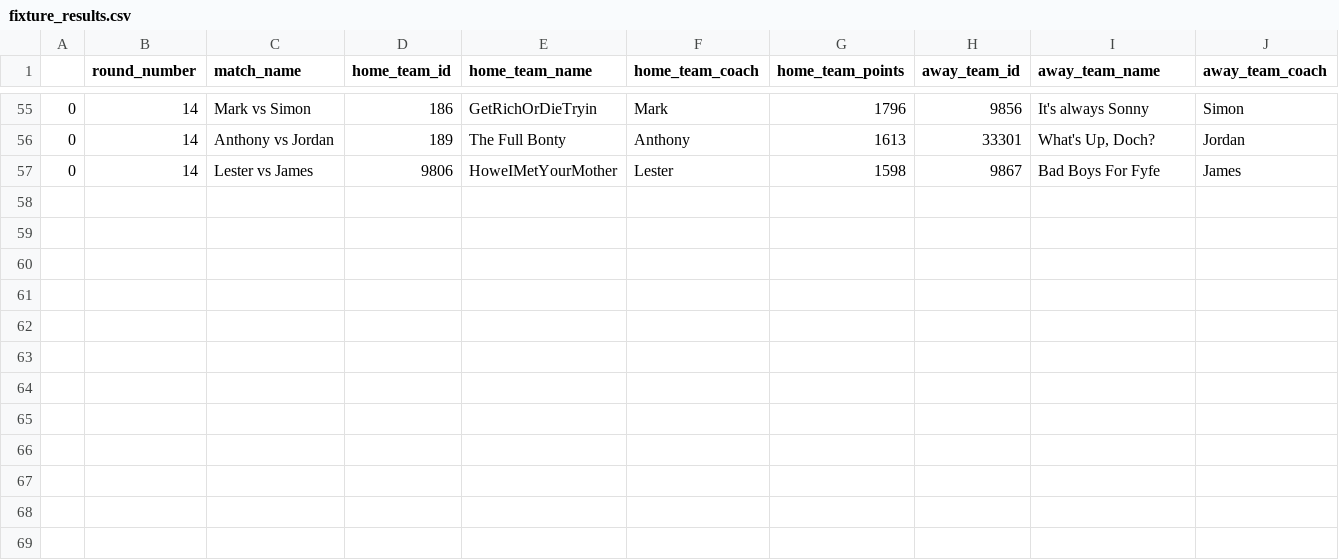
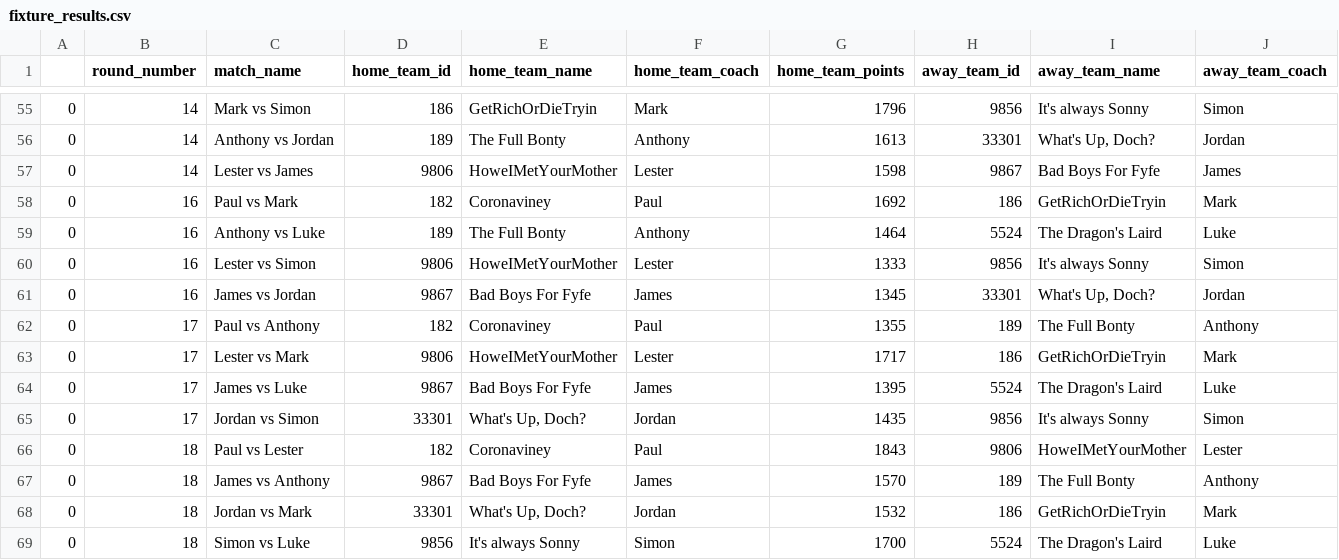
Before and after one commit to mark-richards/sc-player-data, a CSV file: outputs/fixture_results.csv, drawn as a sheet; only a part is shown, gaps mark what is left out; rows hold the shown columns only; the diff names each change by its address in the sheet, - before the commit and + after, or states it on an @@ line.

```diff
--- a/outputs/fixture_results.csv
+++ b/outputs/fixture_results.csv
+row 58: 0 | 16 | Paul vs Mark | 182 | Coronaviney | Paul | 1692 | 186 | GetRichOrDieTryin | Mark
+row 59: 0 | 16 | Anthony vs Luke | 189 | The Full Bonty | Anthony | 1464 | 5524 | The Dragon's Laird | Luke
+row 60: 0 | 16 | Lester vs Simon | 9806 | HoweIMetYourMother | Lester | 1333 | 9856 | It's always Sonny | Simon
+row 61: 0 | 16 | James vs Jordan | 9867 | Bad Boys For Fyfe | James | 1345 | 33301 | What's Up, Doch? | Jordan
+row 62: 0 | 17 | Paul vs Anthony | 182 | Coronaviney | Paul | 1355 | 189 | The Full Bonty | Anthony
+row 63: 0 | 17 | Lester vs Mark | 9806 | HoweIMetYourMother | Lester | 1717 | 186 | GetRichOrDieTryin | Mark
+row 64: 0 | 17 | James vs Luke | 9867 | Bad Boys For Fyfe | James | 1395 | 5524 | The Dragon's Laird | Luke
+row 65: 0 | 17 | Jordan vs Simon | 33301 | What's Up, Doch? | Jordan | 1435 | 9856 | It's always Sonny | Simon
+row 66: 0 | 18 | Paul vs Lester | 182 | Coronaviney | Paul | 1843 | 9806 | HoweIMetYourMother | Lester
+row 67: 0 | 18 | James vs Anthony | 9867 | Bad Boys For Fyfe | James | 1570 | 189 | The Full Bonty | Anthony
+row 68: 0 | 18 | Jordan vs Mark | 33301 | What's Up, Doch? | Jordan | 1532 | 186 | GetRichOrDieTryin | Mark
+row 69: 0 | 18 | Simon vs Luke | 9856 | It's always Sonny | Simon | 1700 | 5524 | The Dragon's Laird | Luke
```
Also changed, not shown: outputs/current_teams.csv, outputs/fixture_results_by_team.csv, 43 other files.
